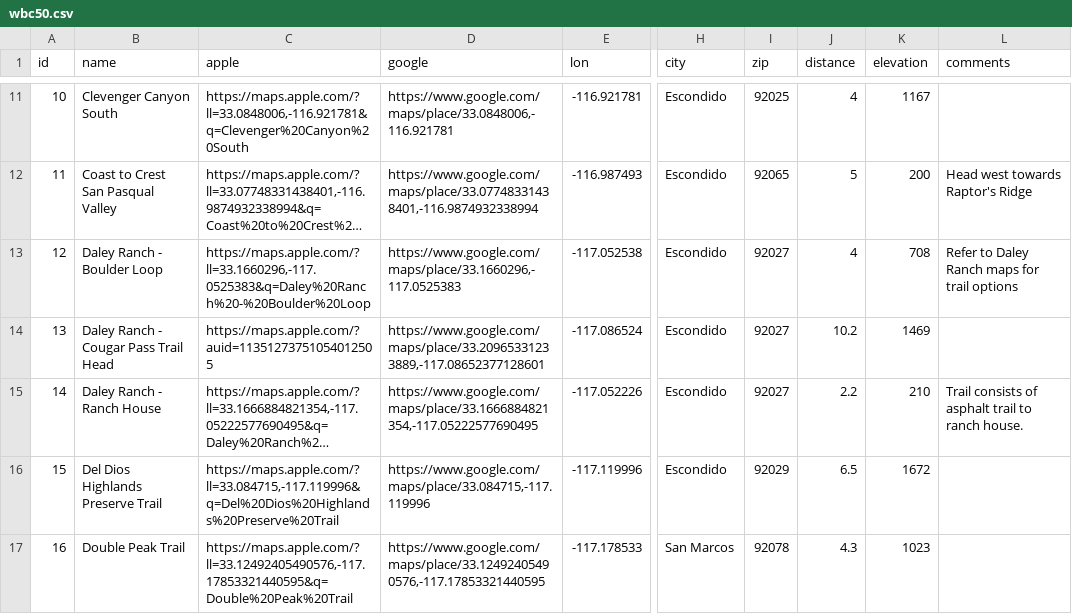
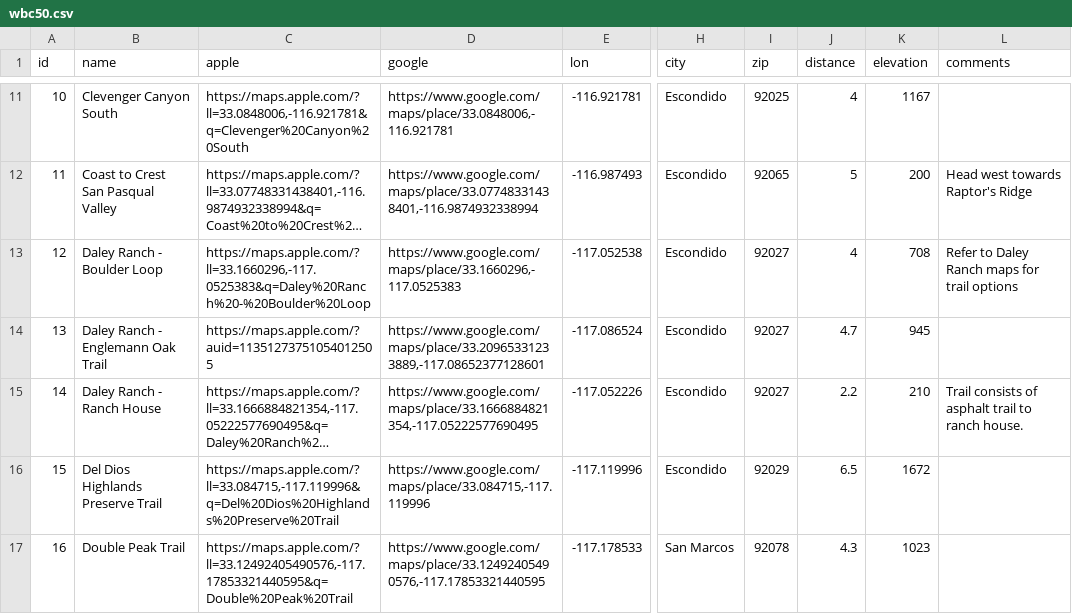
Before and after one commit to roblabs/3linemaps.com, a CSV file: _data/wbc50.csv, drawn as a sheet; only a part is shown, gaps mark what is left out; long unchanged cells end in …; the diff names each change by its address in the sheet, - before the commit and + after, or states it on an @@ line.

```diff
--- a/_data/wbc50.csv
+++ b/_data/wbc50.csv
-B14 (name): Daley Ranch - Cougar Pass Trail Head
+B14 (name): Daley Ranch - Englemann Oak Trail
-J14 (distance): 10.2
+J14 (distance): 4.7
-K14 (elevation): 1469
+K14 (elevation): 945
```
Also changed, not shown: 1 other file.
